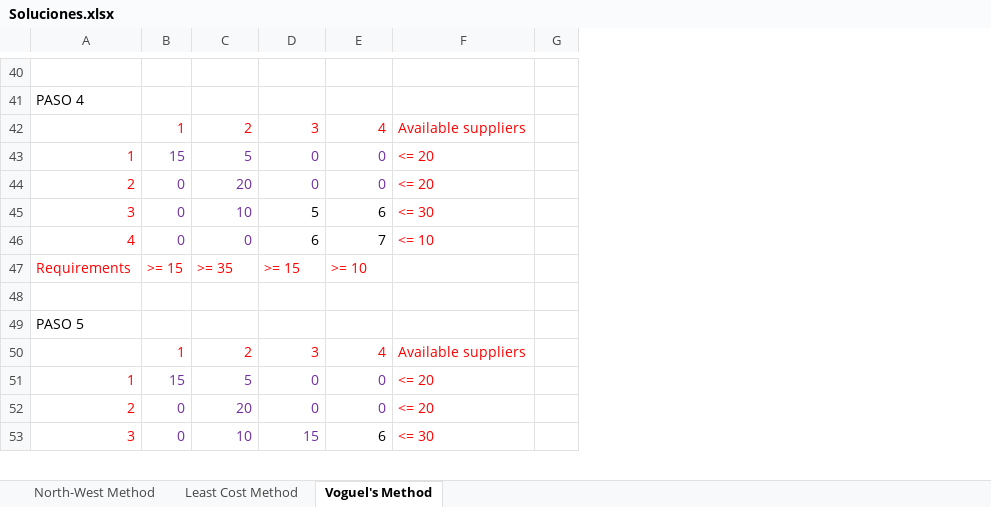
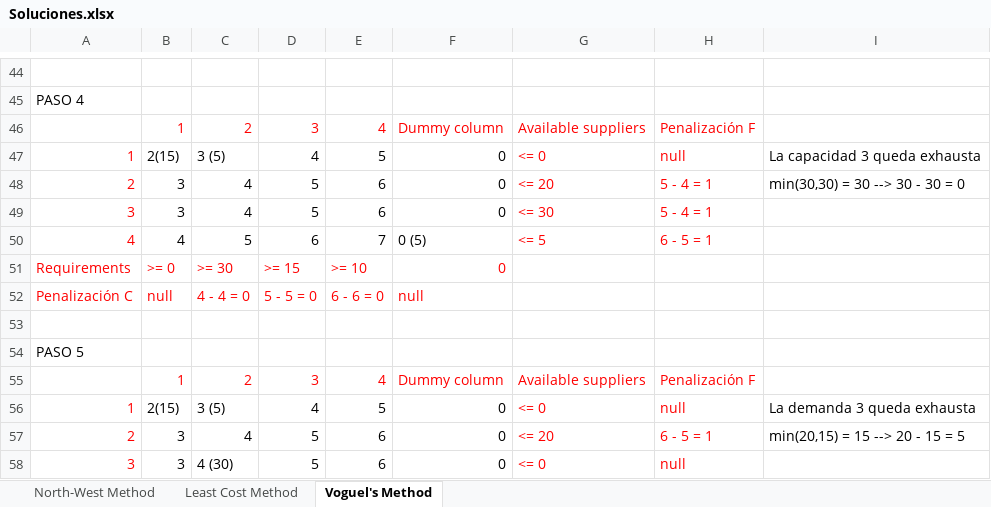
Before and after one commit to Fertry/MASI, an Excel workbook: Ficheros/Soluciones.xlsx, sheet Voguel's Method, drawn as a sheet; only a part is shown, gaps mark what is left out; values as stored, in another font and other column widths than the file's, no borders; removed rows and columns are numbered as before the commit, all else as after; the diff covers the shown part only; the diff names each change by its address in the sheet, - before the commit and + after, or states it on an @@ line.

```diff
--- a/Ficheros/Soluciones.xlsx (sheet Voguel's Method)
+++ b/Ficheros/Soluciones.xlsx (sheet Voguel's Method)
+column F, rows 46-51: Dummy column | 0 | 0 | 0 | 0 (5) | 0; rows 55-58: Dummy column | 0 | 0 | 0
-column G, empty
+column H, rows 46-50: Penalización F | null | 5 - 4 = 1 | 5 - 4 = 1 | 6 - 5 = 1; rows 55-58: Penalización F | null | 6 - 5 = 1 | null
+column I, rows 47-48: La capacidad 3 queda exhausta | min(30,30) = 30 --> 30 - 30 = 0; rows 56-57: La demanda 3 queda exhausta | min(20,15) = 15 --> 20 - 15 = 5
-B47: 15
+B47: 2(15)
-B47:E48 text colour: #7030A0
+B47:E48 text colour: black
-C47: 5
+C47: 3 (5)
-D47: 0
+D47: 4
-E47: 0
+E47: 5
-G47: <= 20
+G47: <= 0
-B48:B49: 0
+B48:B49: 3
-C48: 20
+C48: 4
-D48: 0
+D48: 5
-E48: 0
+E48: 6
-B49:C50 text colour: #7030A0
+B49:C50 text colour: black
-C49: 10
+C49: 4
-B50: 0
+B50: 4
-C50: 0
+C50: 5
-G50: <= 10
+G50: <= 5
-B51: >= 15
+B51: >= 0
-C51: >= 35
+C51: >= 30
+row 52: Penalización C | null | 4 - 4 = 0 | 5 - 5 = 0 | 6 - 6 = 0 | null
-B56: 15
+B56: 2(15)
-B56:E57 text colour: #7030A0
+B56:E57 text colour: black
-C56: 5
+C56: 3 (5)
-D56: 0
+D56: 4
-E56: 0
+E56: 5
-G56: <= 20
+G56: <= 0
-B57:B58: 0
+B57:B58: 3
-C57: 20
+C57: 4
-D57: 0
+D57: 5
-E57: 0
+E57: 6
-B58:D58 text colour: #7030A0
+B58:D58 text colour: black
-C58: 10
+C58: 4 (30)
-D58: 15
+D58: 5
-G58: <= 30
+G58: <= 0
```
Also changed, not shown: 22 added rows, 3 removed rows, 60 edited cells and cell formats elsewhere in this sheet, sheet Least Cost Method, sheet North-West Method.
